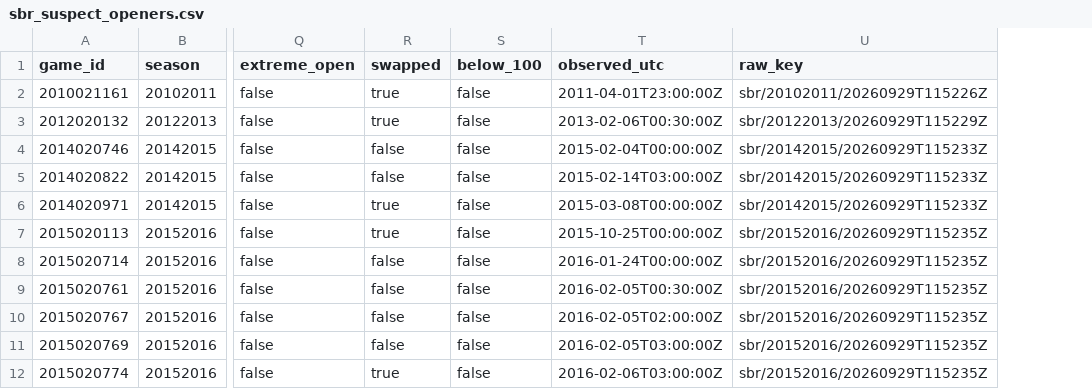
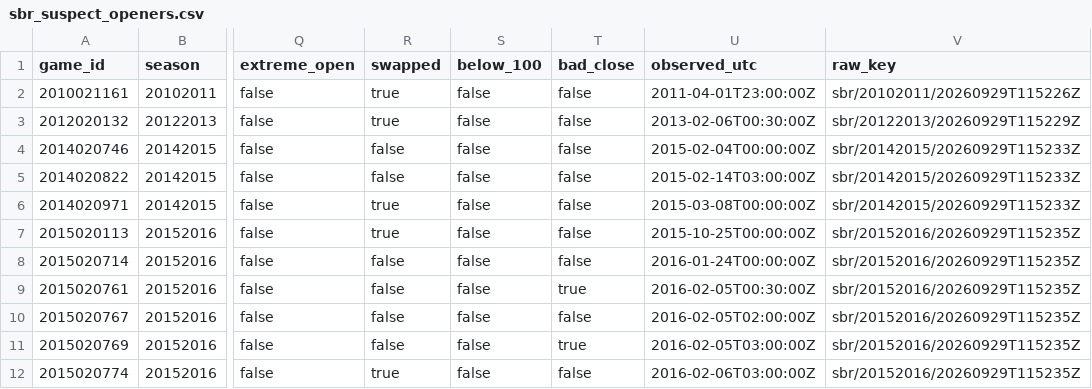
Before and after one commit to HeikkiMatias/nhl-edge, a CSV file: src/nhl_edge/reference/sbr_suspect_openers.csv, drawn as a sheet; only a part is shown, gaps mark what is left out; the diff names each change by its address in the sheet, - before the commit and + after, or states it on an @@ line.

```diff
--- a/src/nhl_edge/reference/sbr_suspect_openers.csv
+++ b/src/nhl_edge/reference/sbr_suspect_openers.csv
+column T (bad_close), rows 2-12: false | false | false | false | false | false | false | true | false | true | false
```
Also changed, not shown: 6 other files.
